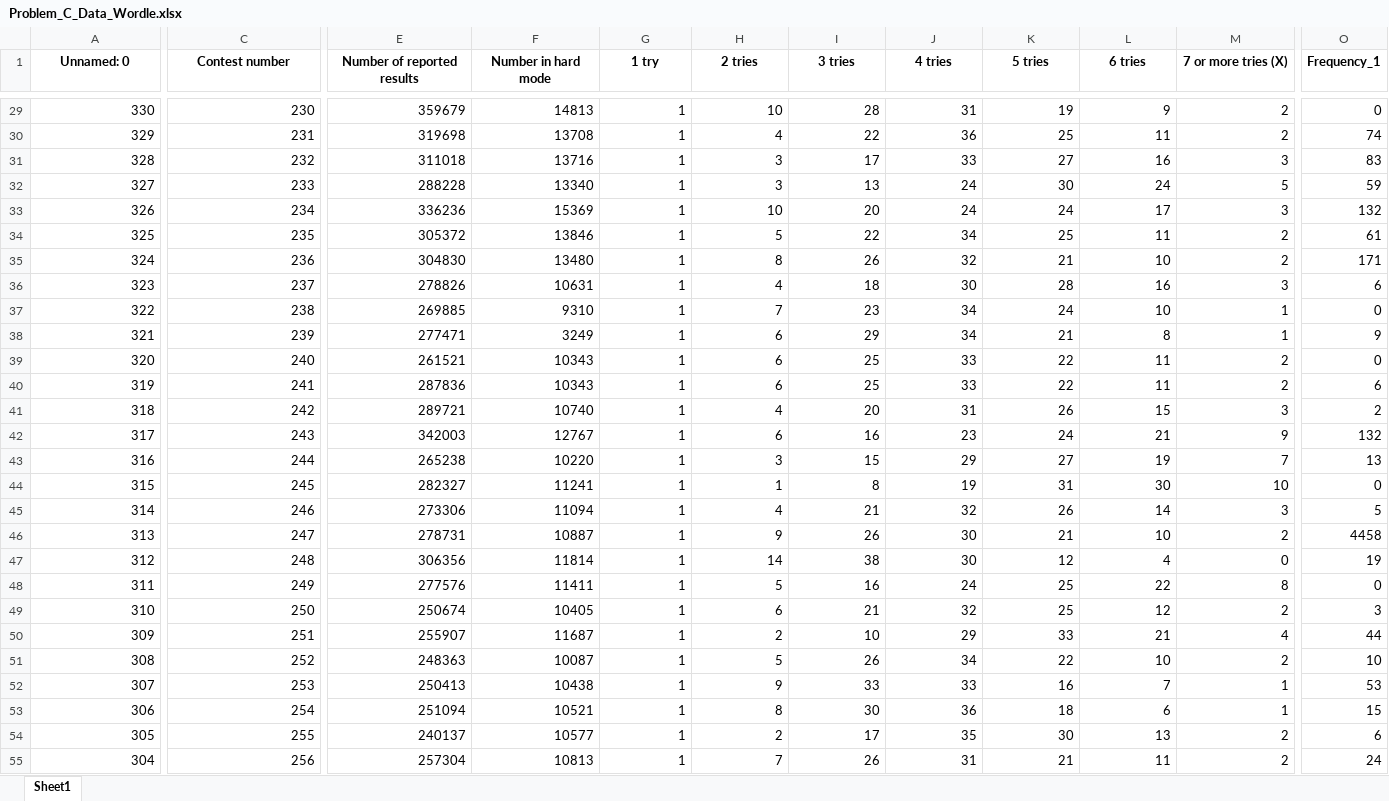
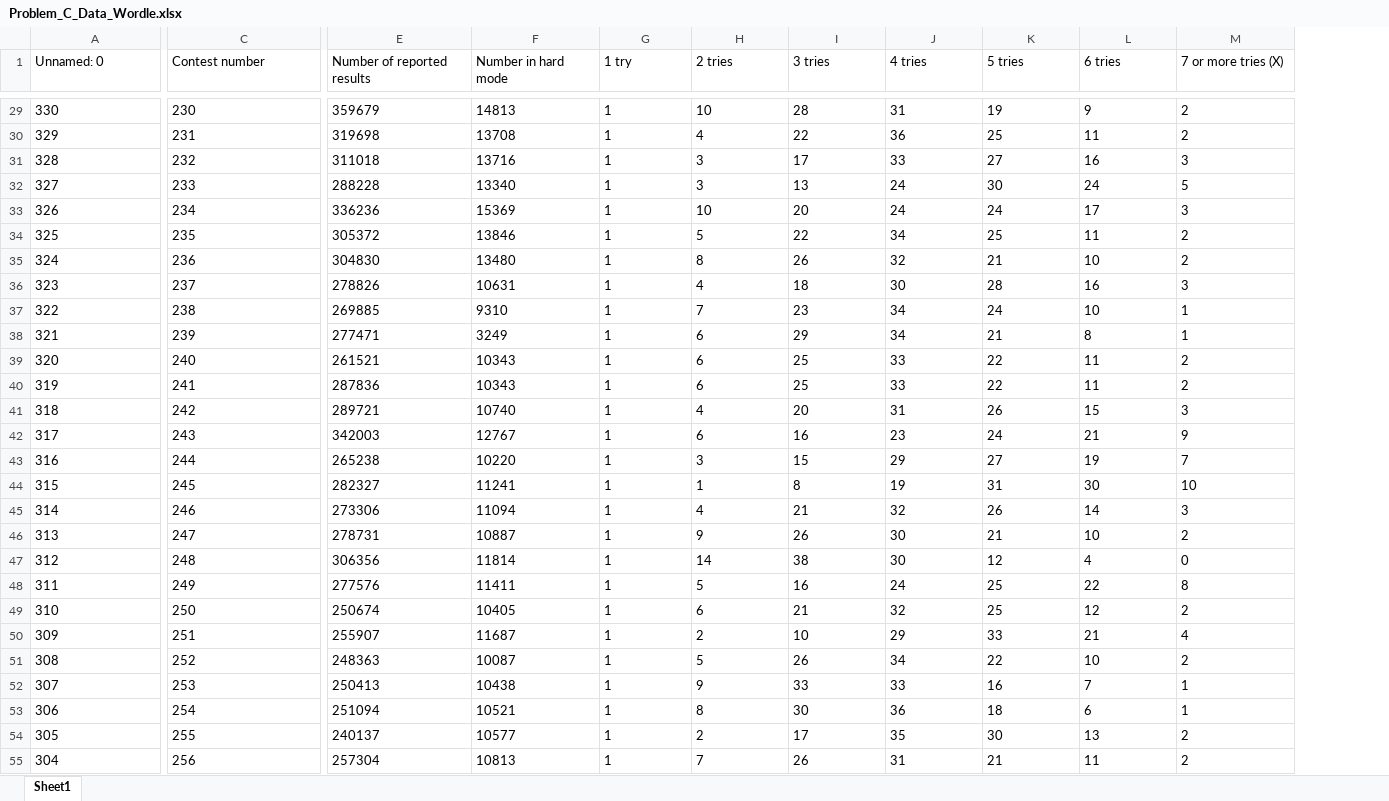
Before and after one commit to Xianyu39/MCMA2023, an Excel workbook: xk/excel/Problem_C_Data_Wordle.xlsx, sheet Sheet1, drawn as a sheet; only a part is shown, gaps mark what is left out; values as stored, in another font and other column widths than the file's, no borders; the diff covers the shown part only; the diff names each change by its address in the sheet, - before the commit and + after, or states it on an @@ line.

```diff
--- a/xk/excel/Problem_C_Data_Wordle.xlsx (sheet Sheet1)
+++ b/xk/excel/Problem_C_Data_Wordle.xlsx (sheet Sheet1)
-column O (Frequency_1), rows 29-55: 0 | 74 | 83 | 59 | 132 | 61 | 171 | 6 | 0 | 9 | 0 | 6 | 2 | 132 | 13 | 0 | 5 | 4458 | 19 | 0 | 3 | 44 | 10 | 53 | 15 | 6 | 24
@@ A1:M1 bold: on → off, alignment: center → left @@
-A29:A55 alignment: right
+A29:A55 alignment: left
-C29:C55 alignment: right
+C29:C55 alignment: left
-E29:M55 alignment: right
+E29:M55 alignment: left
```
Also changed, not shown: cell formats elsewhere in this sheet.
